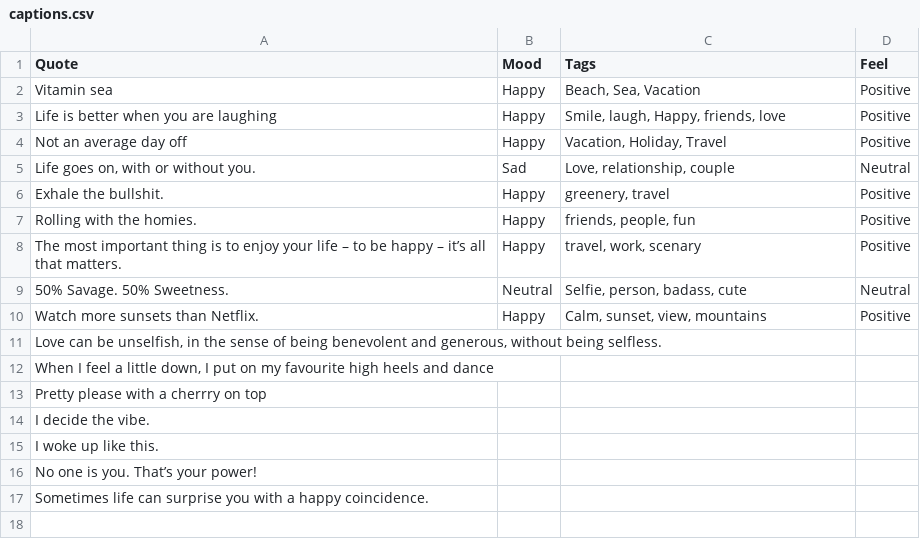
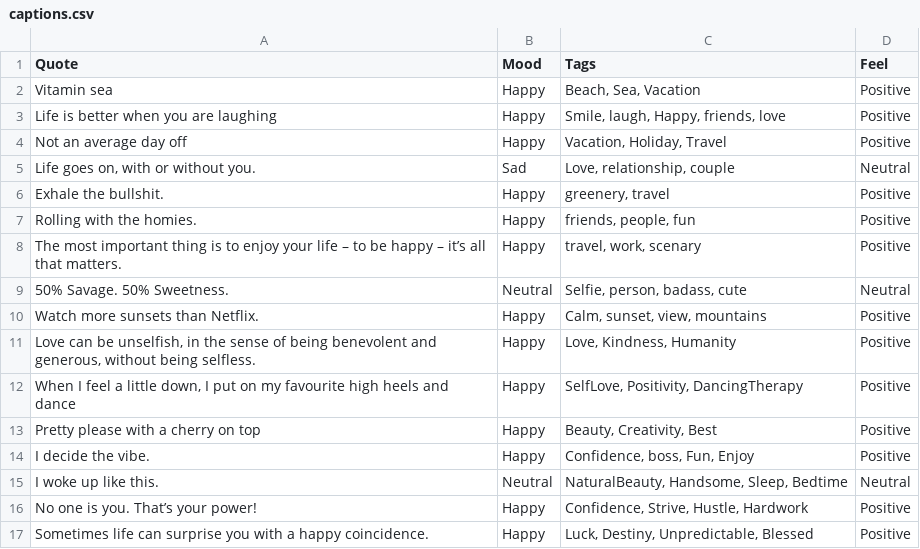
Before and after one commit to devcer/captions-for-ig, a CSV file: captions.csv, drawn as a sheet.

Commit message:
Fix #2
Added Mood, Tags and Feel for the quotes, without altering the already stated ones (except a typo that I found).

```diff
--- a/captions.csv
+++ b/captions.csv
@@ -10,8 +10,8 @@ The most important thing is to enjoy your life – to be happy – it’s all th
 Watch more sunsets than Netflix.,Happy,"Calm, sunset, view, mountains",Positive
-"Love can be unselfish, in the sense of being benevolent and generous, without being selfless.",,,
-"When I feel a little down, I put on my favourite high heels and dance",,,
-Pretty please with a cherrry on top,,,
-I decide the vibe.,,,
-I woke up like this.,,,
-No one is you. That’s your power!,,,
-Sometimes life can surprise you with a happy coincidence.,,,
+"Love can be unselfish, in the sense of being benevolent and generous, without being selfless.",Happy,"Love, Kindness, Humanity",Positive
+"When I feel a little down, I put on my favourite high heels and dance",Happy,"SelfLove, Positivity, DancingTherapy",Positive
+Pretty please with a cherry on top,Happy,"Beauty, Creativity, Best",Positive
+I decide the vibe.,Happy,"Confidence, boss, Fun, Enjoy",Positive
+I woke up like this.,Neutral,"NaturalBeauty, Handsome, Sleep, Bedtime",Neutral
+No one is you. That’s your power!,Happy,"Confidence, Strive, Hustle, Hardwork",Positive
+Sometimes life can surprise you with a happy coincidence.,Happy,"Luck, Destiny, Unpredictable, Blessed",Positive
```
